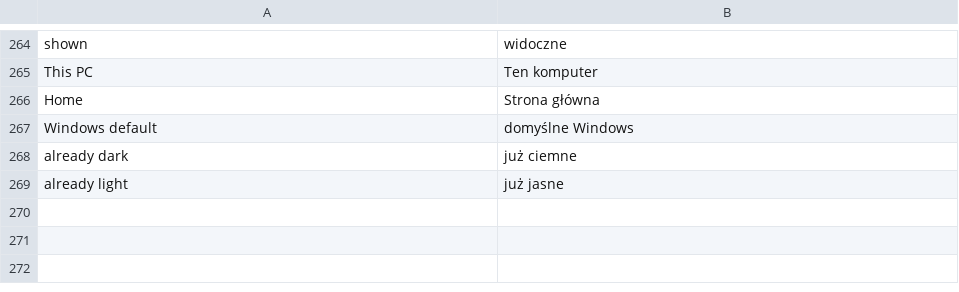
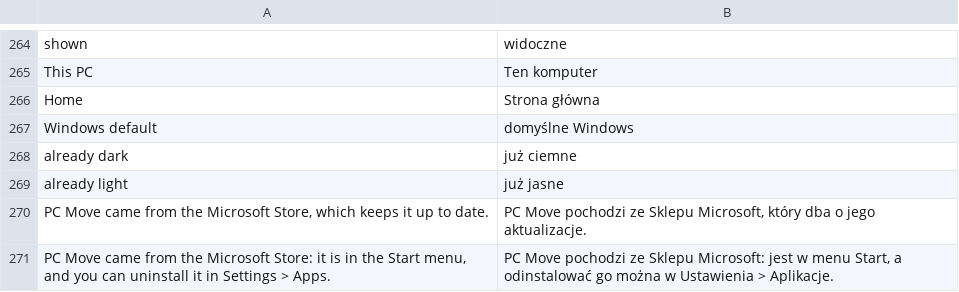
Before and after one commit to michaelkloprogge-gif/pc-move, a TSV file: lang/pl.tsv, drawn as a sheet; only a part is shown, gaps mark what is left out.

```diff
--- a/lang/pl.tsv
+++ b/lang/pl.tsv
@@ -269 +269,3 @@ already dark	już ciemne
 already light	już jasne
+PC Move came from the Microsoft Store, which keeps it up to date.	PC Move pochodzi ze Sklepu Microsoft, który dba o jego aktualizacje.
+PC Move came from the Microsoft Store: it is in the Start menu, and you can uninstall it in Settings > Apps.	PC Move pochodzi ze Sklepu Microsoft: jest w menu Start, a odinstalować go można w Ustawienia > Aplikacje.
```
Also changed, not shown: lang/de.tsv, lang/es.tsv, 6 other files.
